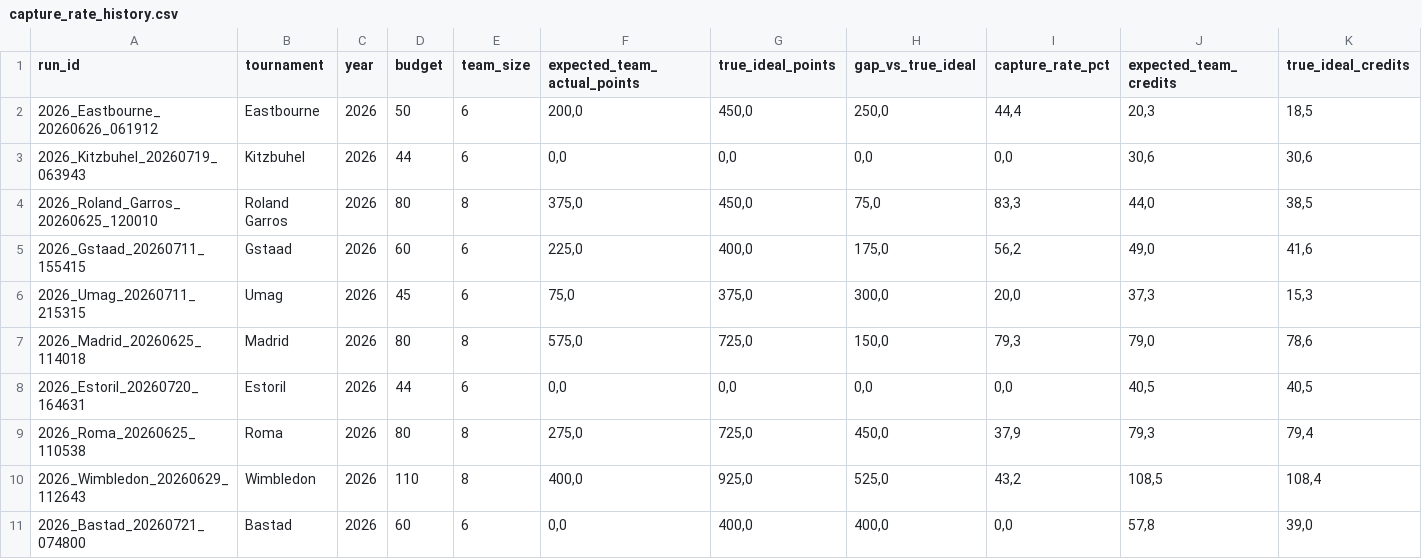
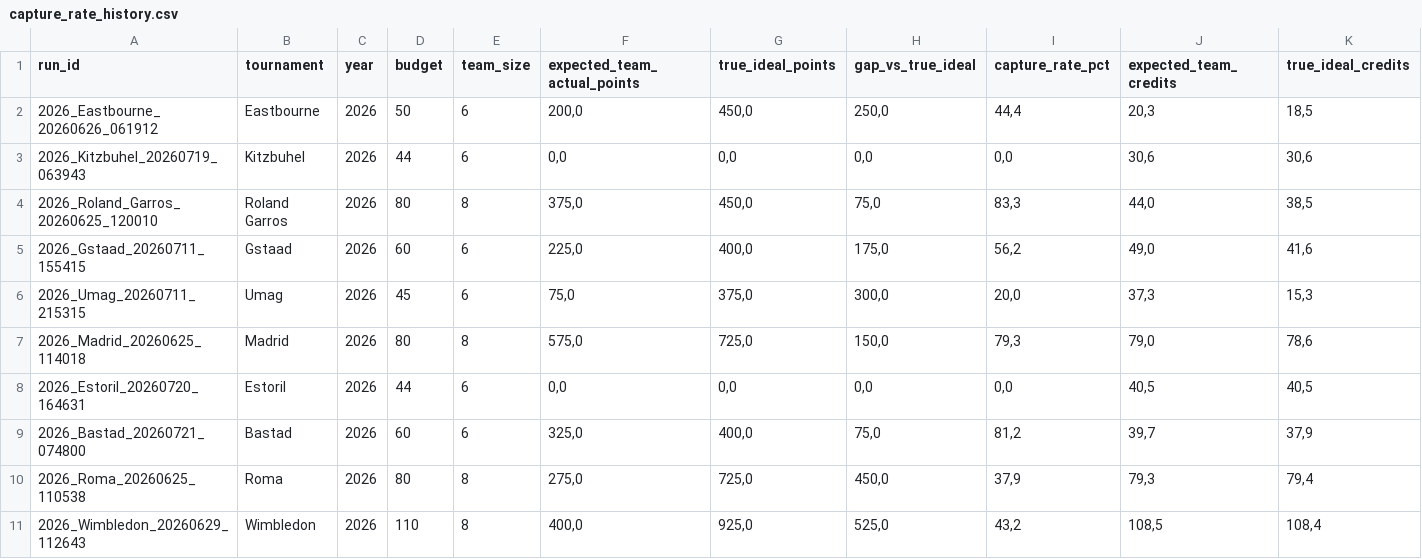
Before and after one commit to fmldavideesposito-blip/smash-it-model-lab, a CSV file: data/capture_rate_history.csv, drawn as a sheet; only a part is shown; removed rows and columns are numbered as before the commit, all else as after; rows hold the shown columns only; the diff names each change by its address in the sheet, - before the commit and + after, or states it on an @@ line.

Commit message:
Update Capture Rate History 2026-07-22 13:54:22.473604

```diff
--- a/data/capture_rate_history.csv
+++ b/data/capture_rate_history.csv
+row 9: 2026_Bastad_20260721_074800 | Bastad | 2026 | 60 | 6 | 325,0 | 400,0 | 75,0 | 81,2 | 39,7 | 37,9
-row 11: 2026_Bastad_20260721_074800 | Bastad | 2026 | 60 | 6 | 0,0 | 400,0 | 400,0 | 0,0 | 57,8 | 39,0
```
